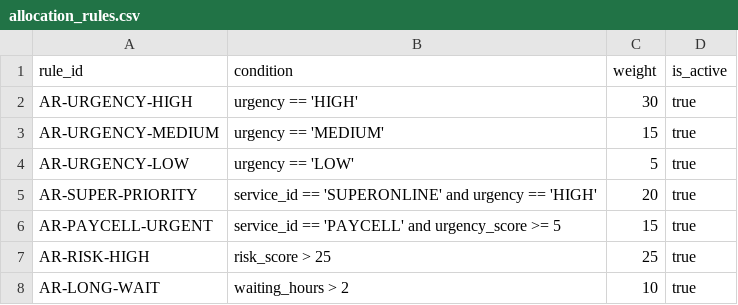
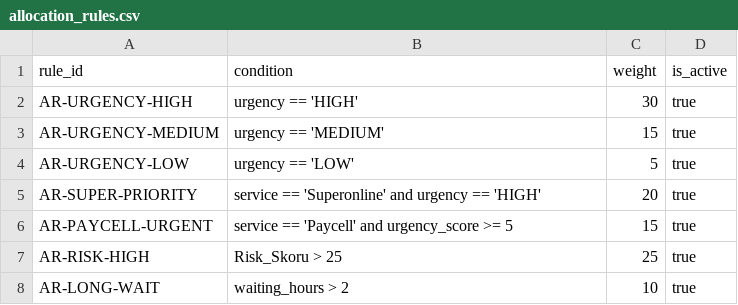
Before and after one commit to Aosm26/turkcell-codenight, a CSV file: seed_data/allocation_rules.csv, drawn as a sheet.

Commit message:
feat: Complete RuleEngine rewrite based on verified scripts - Dynamic formula evaluation for DerivedVariables - Dynamic condition evaluation for AllocationRules - Removed all hardcoded logic - Updated seed data to match new variable names

```diff
--- a/seed_data/allocation_rules.csv
+++ b/seed_data/allocation_rules.csv
@@ -4,5 +4,5 @@ AR-URGENCY-MEDIUM,urgency == 'MEDIUM',15,true
 AR-URGENCY-LOW,urgency == 'LOW',5,true
-AR-SUPER-PRIORITY,"service_id == 'SUPERONLINE' and urgency == 'HIGH'",20,true
-AR-PAYCELL-URGENT,"service_id == 'PAYCELL' and urgency_score >= 5",15,true
-AR-RISK-HIGH,risk_score > 25,25,true
+AR-SUPER-PRIORITY,service == 'Superonline' and urgency == 'HIGH',20,true
+AR-PAYCELL-URGENT,service == 'Paycell' and urgency_score >= 5,15,true
+AR-RISK-HIGH,Risk_Skoru > 25,25,true
 AR-LONG-WAIT,waiting_hours > 2,10,true
```
Also changed, not shown: seed_data/derived_variables.csv, 7 other files.
